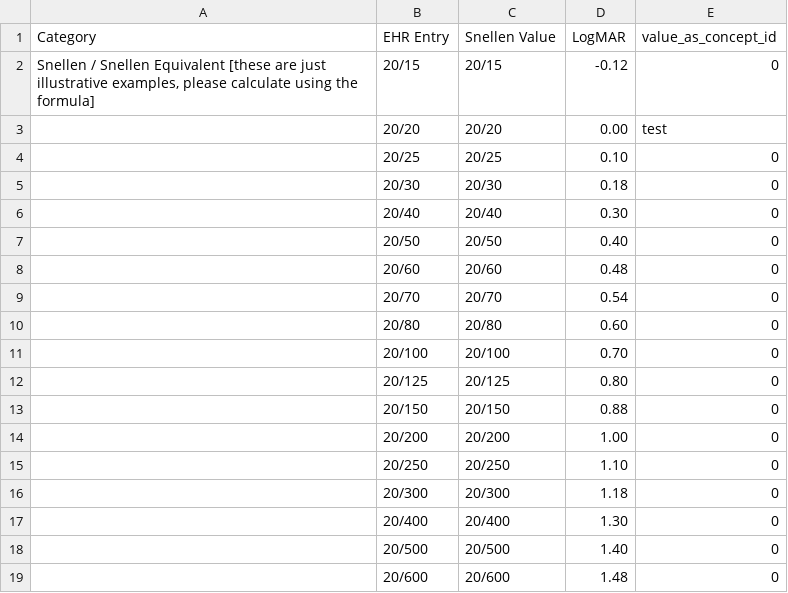
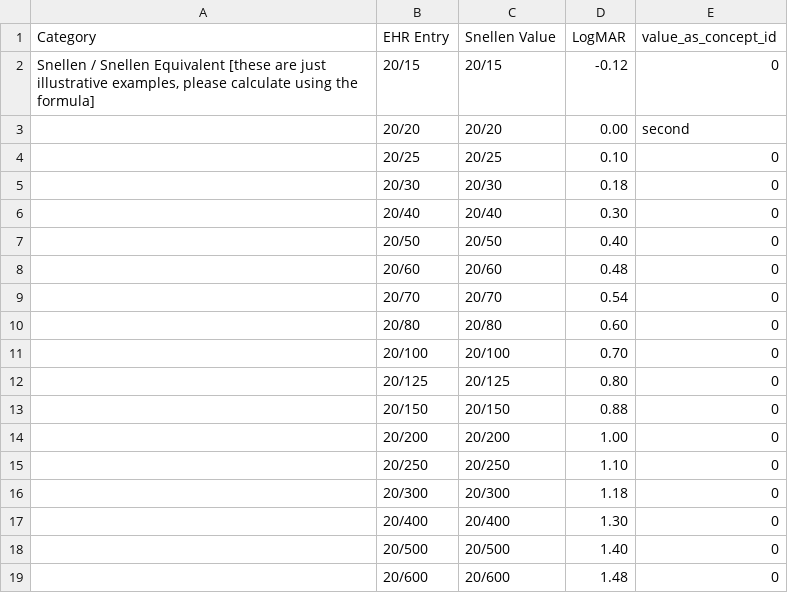
Before and after one commit to OHDSI/EyeCareVisionWG, a CSV file: etl-resources/best_recorded_visual_acuity/Table1.csv, drawn as a sheet.

Commit message:
Update Table1.csv

```diff
--- a/etl-resources/best_recorded_visual_acuity/Table1.csv
+++ b/etl-resources/best_recorded_visual_acuity/Table1.csv
@@ -2,3 +2,3 @@ Category,EHR Entry,Snellen Value,LogMAR,value_as_concept_id
 "Snellen / Snellen Equivalent [these are just illustrative examples, please calculate using the formula]",20/15,20/15,-0.12,0
-"",20/20,20/20,0.00,test
+"",20/20,20/20,0.00,second
 "",20/25,20/25,0.10,0
```
